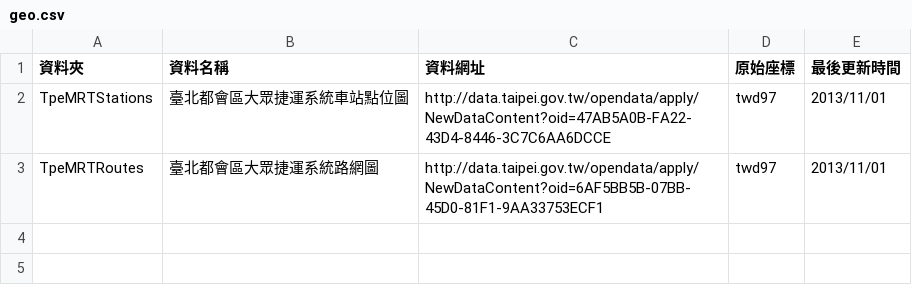
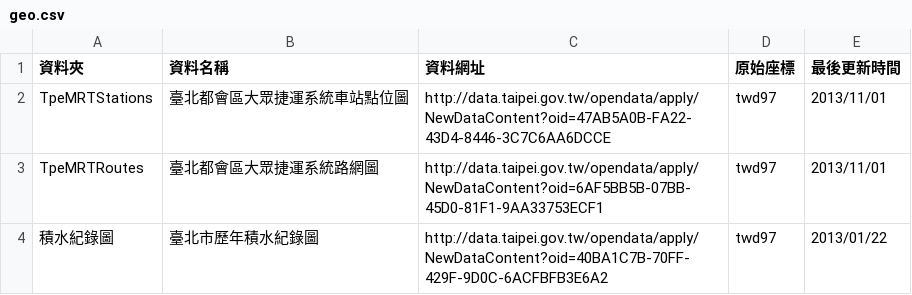
Before and after one commit to ronnywang/data.taipei.gov.tw, a CSV file: geo.csv, drawn as a sheet; the diff names each change by its address in the sheet, - before the commit and + after, or states it on an @@ line.

```diff
--- a/geo.csv
+++ b/geo.csv
+row 4: 積水紀錄圖 | 臺北市歷年積水紀錄圖 | http://data.taipei.gov.tw/opendata/apply/NewDataContent?oid=40BA1C7B-70FF-429F-9D0C-6ACFBFB3E6A2 | twd97 | 2013/01/22
```
Also changed, not shown: 1 other file.
